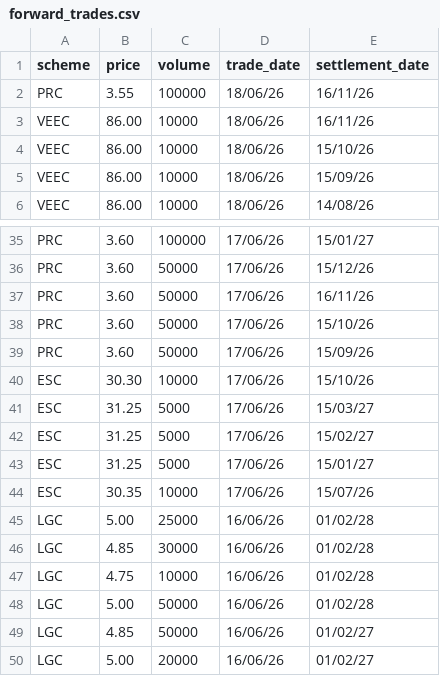
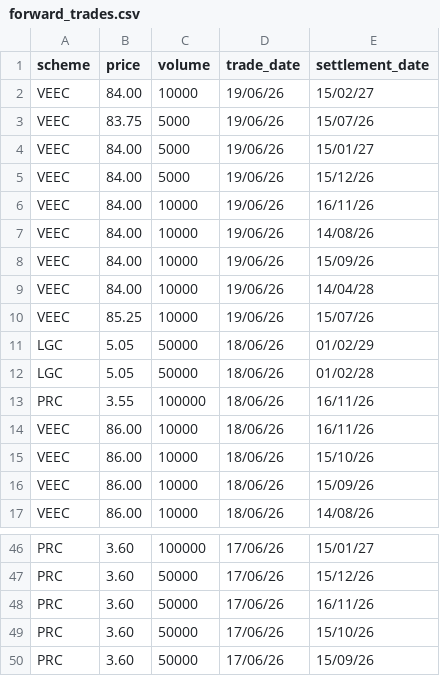
Before and after one commit to nwbort/lgc-forward-prices, a CSV file: forward_trades.csv, drawn as a sheet; only a part is shown, gaps mark what is left out; removed rows and columns are numbered as before the commit, all else as after; the diff names each change by its address in the sheet, - before the commit and + after, or states it on an @@ line.

```diff
--- a/forward_trades.csv
+++ b/forward_trades.csv
+row 2: VEEC | 84.00 | 10000 | 19/06/26 | 15/02/27
+row 3: VEEC | 83.75 | 5000 | 19/06/26 | 15/07/26
+row 4: VEEC | 84.00 | 5000 | 19/06/26 | 15/01/27
+row 5: VEEC | 84.00 | 5000 | 19/06/26 | 15/12/26
+row 6: VEEC | 84.00 | 10000 | 19/06/26 | 16/11/26
+row 7: VEEC | 84.00 | 10000 | 19/06/26 | 14/08/26
+row 8: VEEC | 84.00 | 10000 | 19/06/26 | 15/09/26
+row 9: VEEC | 84.00 | 10000 | 19/06/26 | 14/04/28
+row 10: VEEC | 85.25 | 10000 | 19/06/26 | 15/07/26
+row 11: LGC | 5.05 | 50000 | 18/06/26 | 01/02/29
+row 12: LGC | 5.05 | 50000 | 18/06/26 | 01/02/28
-row 40: ESC | 30.30 | 10000 | 17/06/26 | 15/10/26
-row 41: ESC | 31.25 | 5000 | 17/06/26 | 15/03/27
-row 42: ESC | 31.25 | 5000 | 17/06/26 | 15/02/27
-row 43: ESC | 31.25 | 5000 | 17/06/26 | 15/01/27
-row 44: ESC | 30.35 | 10000 | 17/06/26 | 15/07/26
-row 45: LGC | 5.00 | 25000 | 16/06/26 | 01/02/28
-row 46: LGC | 4.85 | 30000 | 16/06/26 | 01/02/28
-row 47: LGC | 4.75 | 10000 | 16/06/26 | 01/02/28
-row 48: LGC | 5.00 | 50000 | 16/06/26 | 01/02/28
-row 49: LGC | 4.85 | 50000 | 16/06/26 | 01/02/27
-row 50: LGC | 5.00 | 20000 | 16/06/26 | 01/02/27
```
Also changed, not shown: spot_trades.csv.
